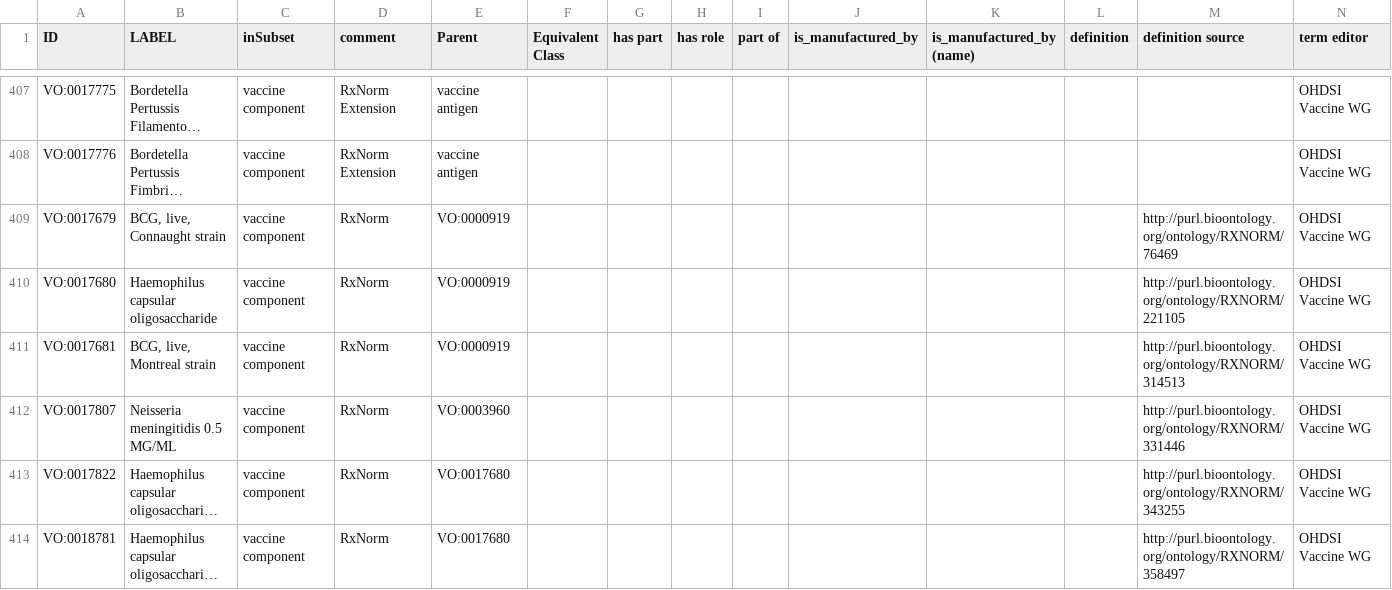
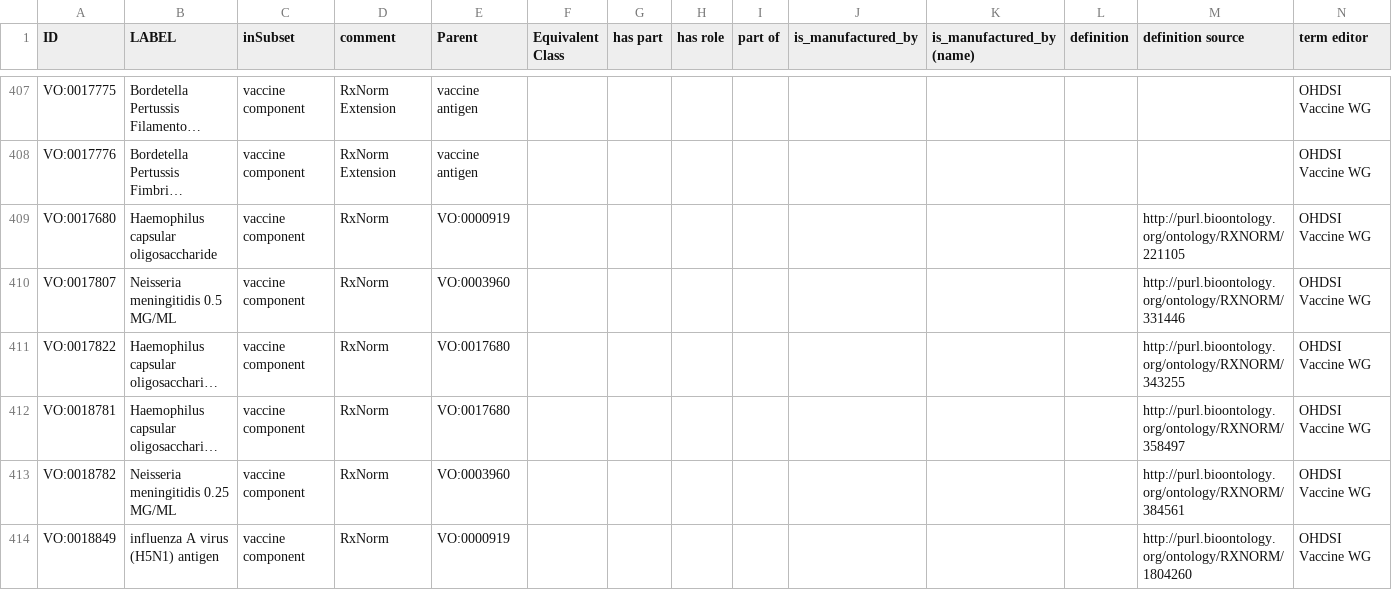
Before and after one commit to vaccineontology/VO, a CSV file: src/templates/vaccine_component.csv, drawn as a sheet; only a part is shown, gaps mark what is left out; the shorter side is filled out with more unchanged rows; long unchanged cells end in …; rows hold the shown columns only; the diff covers the shown part only; the diff names each change by its address in the sheet, - before the commit and + after, or states it on an @@ line.

Commit message:
update VO to RxNorm mappings

```diff
--- a/src/templates/vaccine_component.csv
+++ b/src/templates/vaccine_component.csv
-row 409: VO:0017679 | BCG, live, Connaught strain | vaccine component | RxNorm | VO:0000919 |  |  |  |  |  |  |  | http://purl.bioontology.org/ontology/RXNORM/76469 | OHDSI Vaccine WG
-row 411: VO:0017681 | BCG, live, Montreal strain | vaccine component | RxNorm | VO:0000919 |  |  |  |  |  |  |  | http://purl.bioontology.org/ontology/RXNORM/314513 | OHDSI Vaccine WG
```
Also changed, not shown: 1 removed row and 2 edited cells elsewhere in this file, 5 other files.
